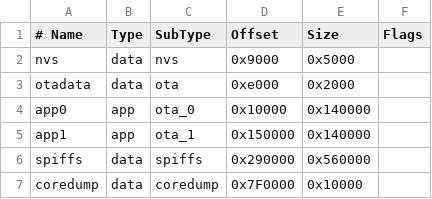
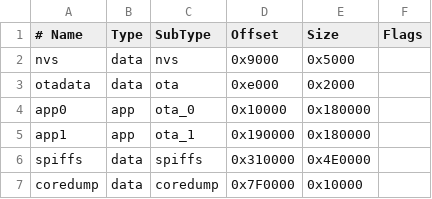
Before and after one commit to EmileSpecialProducts/ESP-RedCanary, a CSV file: partitions/spiffs_8MB.csv, drawn as a sheet.

```diff
--- a/partitions/spiffs_8MB.csv
+++ b/partitions/spiffs_8MB.csv
@@ -3,5 +3,5 @@ nvs,      data, nvs,     0x9000,  0x5000,
 otadata,  data, ota,     0xe000,  0x2000,
-app0,     app,  ota_0,   0x10000, 0x140000,
-app1,     app,  ota_1,   0x150000,0x140000,
-spiffs,   data, spiffs,  0x290000,0x560000,
+app0,     app,  ota_0,   0x10000, 0x180000,
+app1,     app,  ota_1,   0x190000,0x180000,
+spiffs,   data, spiffs,  0x310000,0x4E0000,
 coredump, data, coredump,0x7F0000,0x10000,
```
Also changed, not shown: partitions/spiffs_16MB.csv, partitions/spiffs_32MB.csv, 1 other file.
